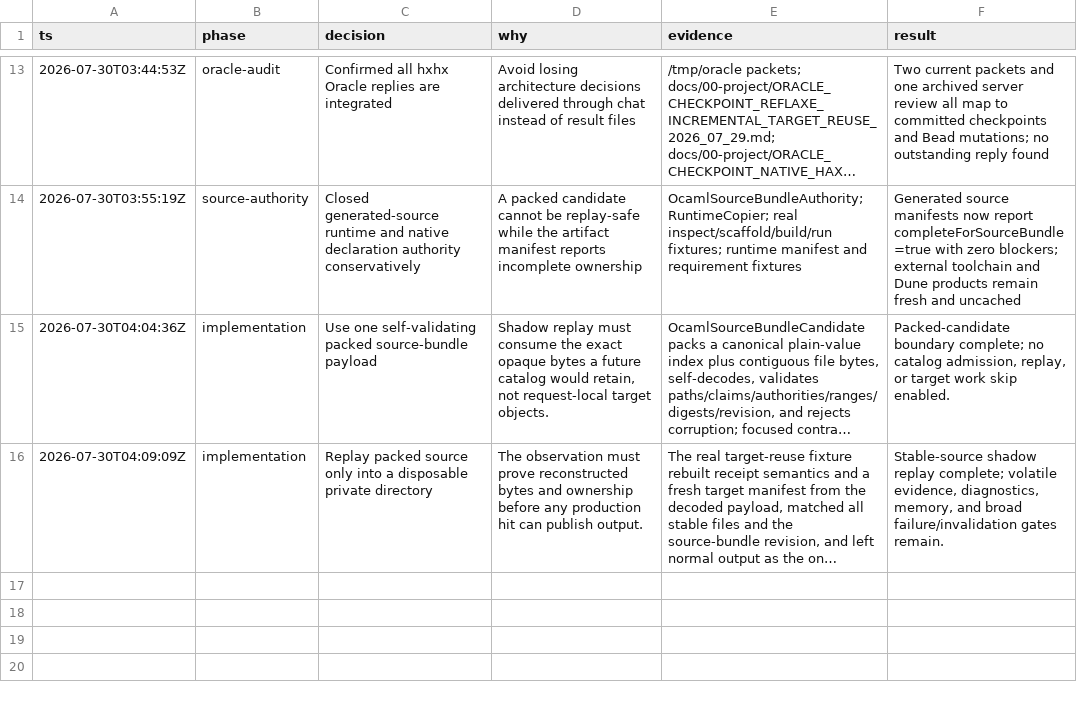
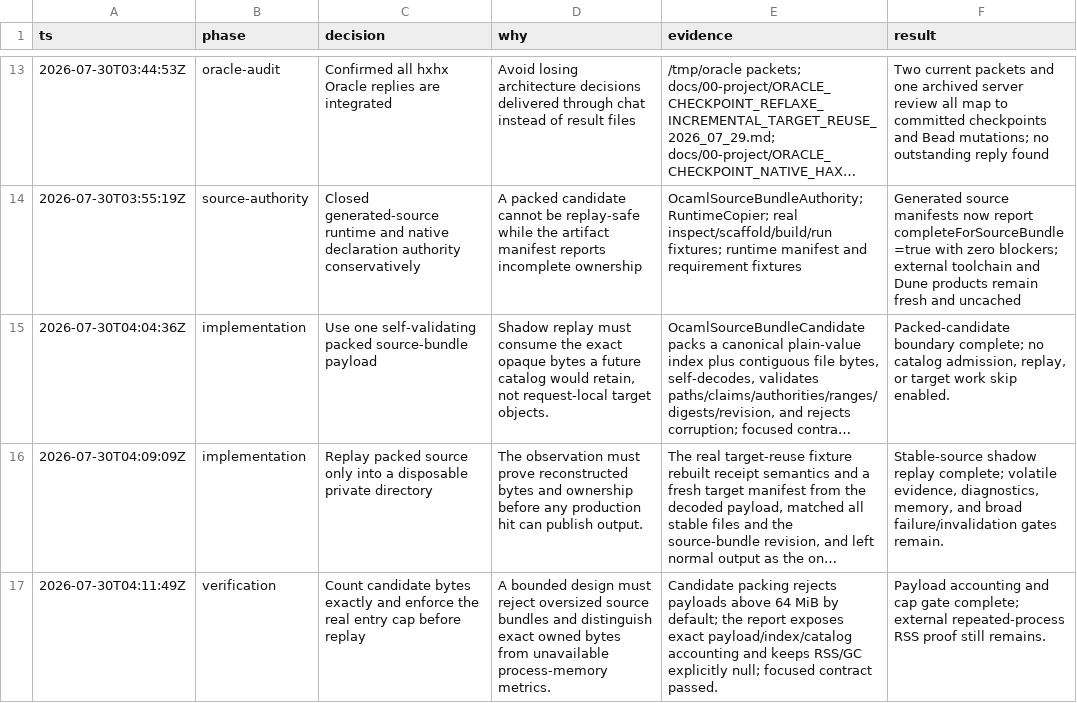
Before and after one commit to fullofcaffeine/hxhx, a TSV file: .audit/haxe_ocaml-850ii.33.7.1.tsv, drawn as a sheet; only a part is shown, gaps mark what is left out; long unchanged cells end in …; the diff names each change by its address in the sheet, - before the commit and + after, or states it on an @@ line.

Commit message:
feat(ocaml): bound source replay payloads
Source-bundle candidates now enforce the catalog's 64 MiB entry limit over their complete encoded payload. The observation report separately records exact payload, index, and catalog accounting while leaving unavailable process metrics explicitly unknown.\n\nFocused cap, corruption, replay, and reusable-realm checks pass. This does not admit a cache entry or change README readiness.

```diff
--- a/.audit/haxe_ocaml-850ii.33.7.1.tsv
+++ b/.audit/haxe_ocaml-850ii.33.7.1.tsv
+row 17: 2026-07-30T04:11:49Z | verification | Count candidate bytes exactly and enforce the real entry cap before replay | A bounded design must reject oversized source bundles and distinguish exact owned bytes from unavailable process-memory metrics. | Candidate packing rejects payloads above 64 MiB by default; the report exposes exact payload/index/catalog accounting and keeps RSS/GC explicitly null; focused contract passed. | Payload accounting and cap gate complete; external repeated-process RSS proof still remains.
```
Also changed, not shown: 5 other files.
